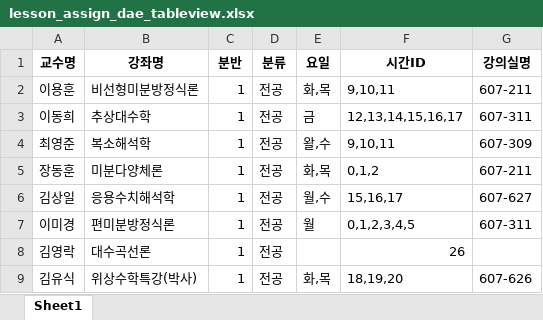
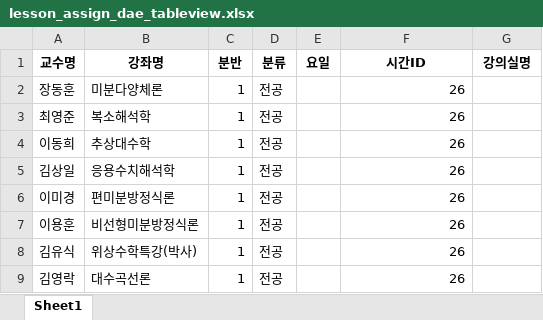
Before and after one commit to haramsong/classschedule, an Excel workbook: data/lesson_assign_dae_tableview.xlsx, sheet Sheet1, drawn as a sheet; values as stored, in another font and other column widths than the file's, no borders; removed rows and columns are numbered as before the commit, all else as after; the diff names each change by its address in the sheet, - before the commit and + after, or states it on an @@ line.

```diff
--- a/data/lesson_assign_dae_tableview.xlsx (sheet Sheet1)
+++ b/data/lesson_assign_dae_tableview.xlsx (sheet Sheet1)
-row 2: 이용훈 | 비선형미분방정식론 | 1 | 전공 | 화,목 | 9,10,11 | 607-211
-row 3: 이동희 | 추상대수학 | 1 | 전공 | 금 | 12,13,14,15,16,17 | 607-311
-row 4: 최영준 | 복소해석학 | 1 | 전공 | 왈,수 | 9,10,11 | 607-309
-E2 (요일): 화,목
+E2 (요일): (empty)
-F2 (시간ID): 0,1,2
+F2 (시간ID): 26
-G2 (강의실명): 607-211
+G2 (강의실명): (empty)
+row 3: 최영준 | 복소해석학 | 1 | 전공 |  | 26
+row 4: 이동희 | 추상대수학 | 1 | 전공 |  | 26
-E5 (요일): 월,수
+E5 (요일): (empty)
-F5 (시간ID): 15,16,17
+F5 (시간ID): 26
-G5 (강의실명): 607-627
+G5 (강의실명): (empty)
-E6 (요일): 월
+E6 (요일): (empty)
-F6 (시간ID): 0,1,2,3,4,5
+F6 (시간ID): 26
-G6 (강의실명): 607-311
+G6 (강의실명): (empty)
+row 7: 이용훈 | 비선형미분방정식론 | 1 | 전공 |  | 26
+row 8: 김유식 | 위상수학특강(박사) | 1 | 전공 |  | 26
-row 9: 김유식 | 위상수학특강(박사) | 1 | 전공 | 화,목 | 18,19,20 | 607-626
```
Also changed, not shown: data/lesson_assign.xlsx, data/lesson_assign_under_tableview.xlsx, 5 other files.
